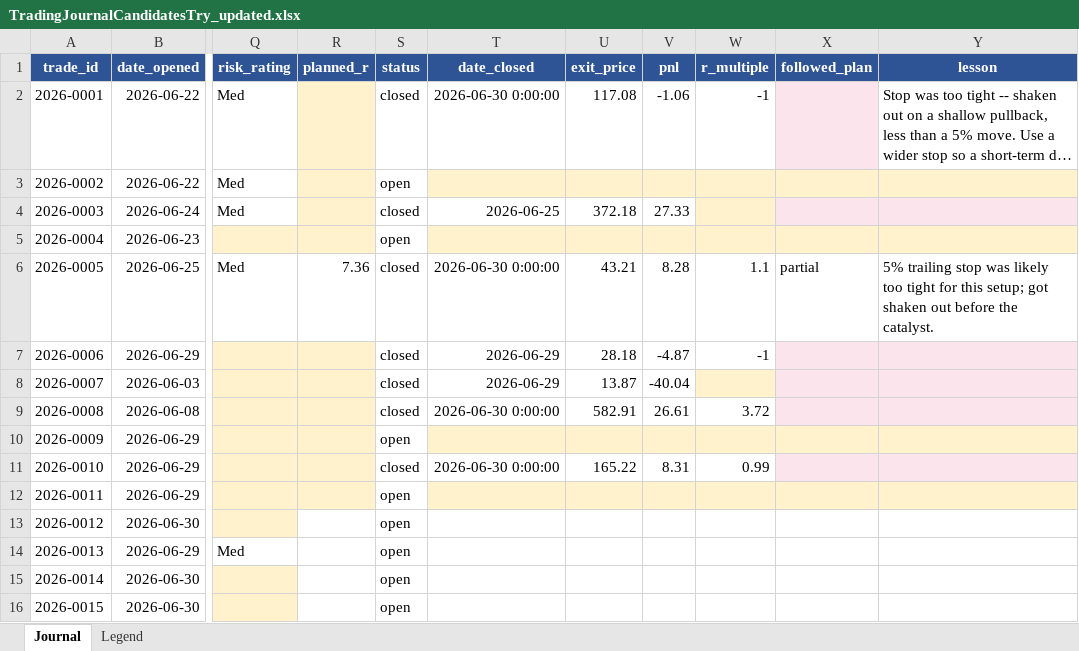
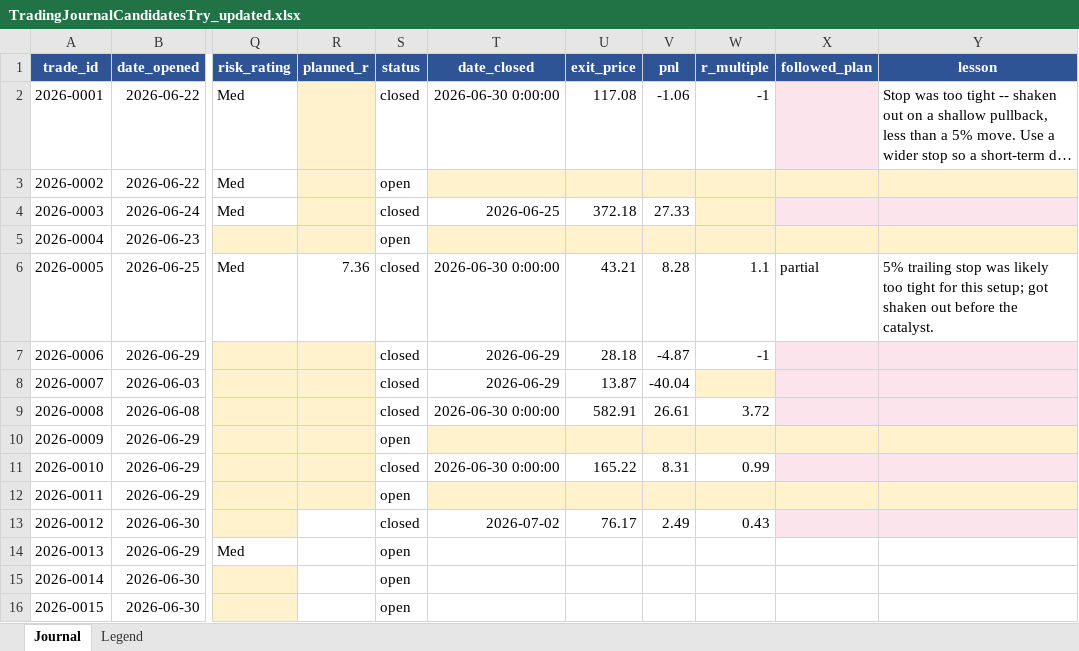
Before and after one commit to Toeffer/TradingJournal, an Excel workbook: data/TradingJournalCandidatesTry_updated.xlsx, sheet Journal, drawn as a sheet; only a part is shown, gaps mark what is left out; long unchanged cells end in …; values as stored, in another font and other column widths than the file's, no borders; the diff names each change by its address in the sheet, - before the commit and + after, or states it on an @@ line.

```diff
--- a/data/TradingJournalCandidatesTry_updated.xlsx (sheet Journal)
+++ b/data/TradingJournalCandidatesTry_updated.xlsx (sheet Journal)
-S13 (status): open
+S13 (status): closed
-T13 (date_closed): (empty)
+T13 (date_closed): 2026-07-02
-U13 (exit_price): (empty)
+U13 (exit_price): 76.17
-V13 (pnl): (empty)
+V13 (pnl): 2.49
-W13 (r_multiple): (empty)
+W13 (r_multiple): 0.43
-X13:Y13 fill: none
+X13:Y13 fill: #FCE4EC
```
Also changed, not shown: 1 other file.
